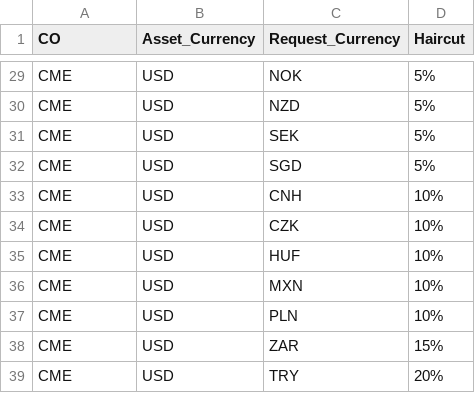
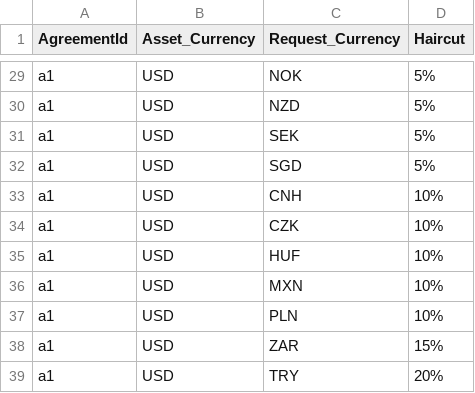
Before and after one commit to AcuoFS/acuo-data, a CSV file: CSV2/FXHaircuts.csv, drawn as a sheet; only a part is shown, gaps mark what is left out; the diff covers the shown part only; the diff names each change by its address in the sheet, - before the commit and + after, or states it on an @@ line.

```diff
--- a/CSV2/FXHaircuts.csv
+++ b/CSV2/FXHaircuts.csv
-A1: CO
+A1: AgreementId
-A29:A39 (AgreementId): CME
+A29:A39 (AgreementId): a1
```
Also changed, not shown: 27 edited cells elsewhere in this file.
